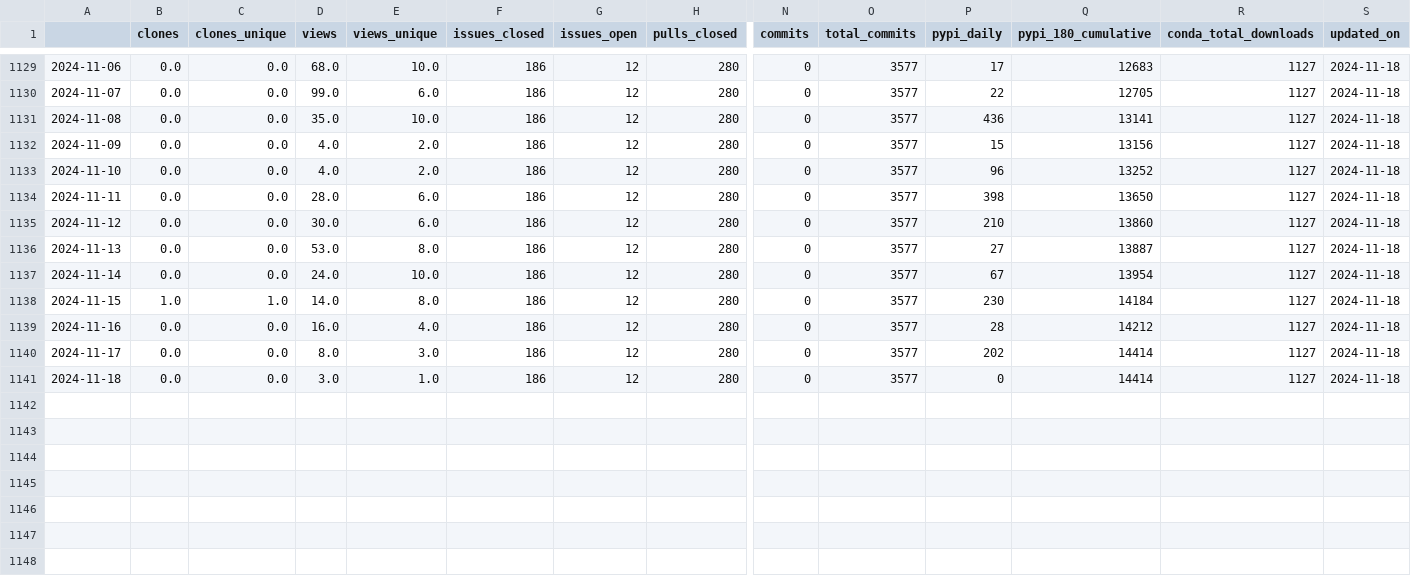
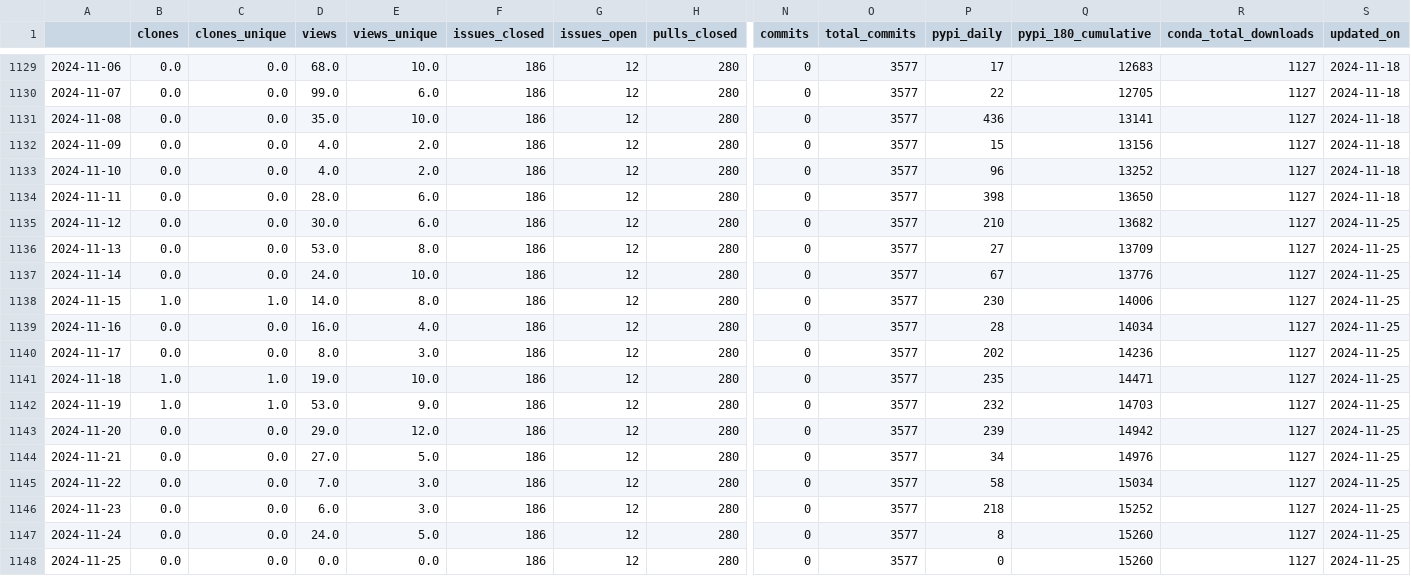
Before and after one commit to NREL/osos, a CSV file: data/rev.csv, drawn as a sheet; only a part is shown, gaps mark what is left out; rows hold the shown columns only; the diff names each change by its address in the sheet, - before the commit and + after, or states it on an @@ line.

Commit message:
update osos data and plots

```diff
--- a/data/rev.csv
+++ b/data/rev.csv
-Q1135 (pypi_180_cumulative): 13860
+Q1135 (pypi_180_cumulative): 13682
-S1135:S1141 (updated_on): 2024-11-18
+S1135:S1141 (updated_on): 2024-11-25
-Q1136 (pypi_180_cumulative): 13887
+Q1136 (pypi_180_cumulative): 13709
-Q1137 (pypi_180_cumulative): 13954
+Q1137 (pypi_180_cumulative): 13776
-Q1138 (pypi_180_cumulative): 14184
+Q1138 (pypi_180_cumulative): 14006
-Q1139 (pypi_180_cumulative): 14212
+Q1139 (pypi_180_cumulative): 14034
-Q1140 (pypi_180_cumulative): 14414
+Q1140 (pypi_180_cumulative): 14236
-B1141 (clones): 0.0
+B1141 (clones): 1.0
-C1141 (clones_unique): 0.0
+C1141 (clones_unique): 1.0
-D1141 (views): 3.0
+D1141 (views): 19.0
-E1141 (views_unique): 1.0
+E1141 (views_unique): 10.0
-P1141 (pypi_daily): 0
+P1141 (pypi_daily): 235
-Q1141 (pypi_180_cumulative): 14414
+Q1141 (pypi_180_cumulative): 14471
+row 1142: 2024-11-19 | 1.0 | 1.0 | 53.0 | 9.0 | 186 | 12 | 280 | 0 | 3577 | 232 | 14703 | 1127 | 2024-11-25
+row 1143: 2024-11-20 | 0.0 | 0.0 | 29.0 | 12.0 | 186 | 12 | 280 | 0 | 3577 | 239 | 14942 | 1127 | 2024-11-25
+row 1144: 2024-11-21 | 0.0 | 0.0 | 27.0 | 5.0 | 186 | 12 | 280 | 0 | 3577 | 34 | 14976 | 1127 | 2024-11-25
+row 1145: 2024-11-22 | 0.0 | 0.0 | 7.0 | 3.0 | 186 | 12 | 280 | 0 | 3577 | 58 | 15034 | 1127 | 2024-11-25
+row 1146: 2024-11-23 | 0.0 | 0.0 | 6.0 | 3.0 | 186 | 12 | 280 | 0 | 3577 | 218 | 15252 | 1127 | 2024-11-25
+row 1147: 2024-11-24 | 0.0 | 0.0 | 24.0 | 5.0 | 186 | 12 | 280 | 0 | 3577 | 8 | 15260 | 1127 | 2024-11-25
+row 1148: 2024-11-25 | 0.0 | 0.0 | 0.0 | 0.0 | 186 | 12 | 280 | 0 | 3577 | 0 | 15260 | 1127 | 2024-11-25
```
Also changed, not shown: data/nrwal.csv, data/phygnn.csv, 20 other files.
